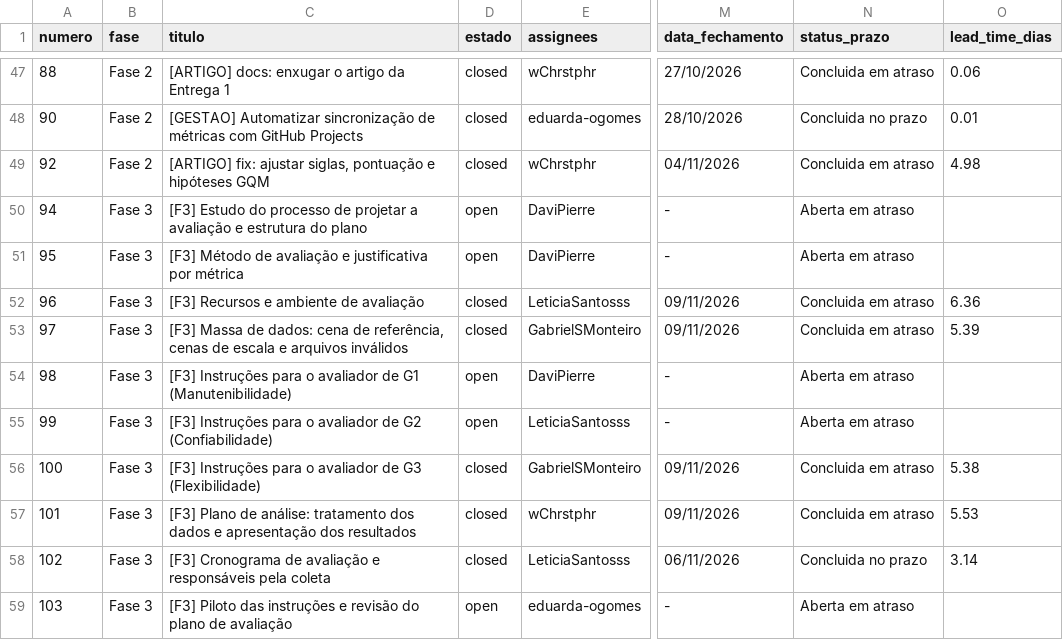
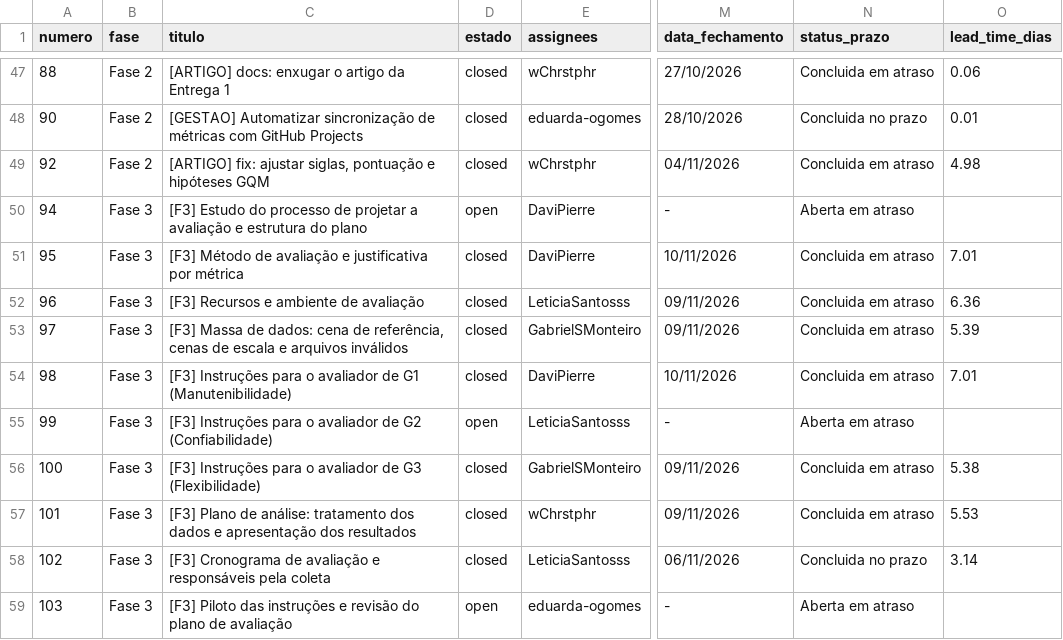
Before and after one commit to FCTE-Qualidade-de-Software-1/2026-2_T02_KAREN_JONES, a CSV file: dados/gestao/05_detalhamento_issues.csv, drawn as a sheet; only a part is shown, gaps mark what is left out; the diff names each change by its address in the sheet, - before the commit and + after, or states it on an @@ line.

```diff
--- a/dados/gestao/05_detalhamento_issues.csv
+++ b/dados/gestao/05_detalhamento_issues.csv
-D51 (estado): open
+D51 (estado): closed
-M51 (data_fechamento): -
+M51 (data_fechamento): 10/11/2026
-N51 (status_prazo): Aberta em atraso
+N51 (status_prazo): Concluida em atraso
-O51 (lead_time_dias): (empty)
+O51 (lead_time_dias): 7.01
-D54 (estado): open
+D54 (estado): closed
-M54 (data_fechamento): -
+M54 (data_fechamento): 10/11/2026
-N54 (status_prazo): Aberta em atraso
+N54 (status_prazo): Concluida em atraso
-O54 (lead_time_dias): (empty)
+O54 (lead_time_dias): 7.01
```
Also changed, not shown: dados/gestao/02_calendario_e_progresso_fases.csv, dados/gestao/04_contribuicao_individual.csv, 12 other files.
